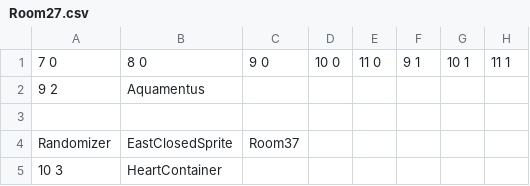
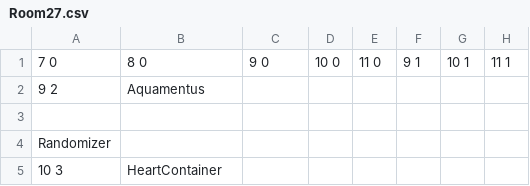
Before and after one commit to Progeny-of-the-Chicken/3902-Project, a CSV file: Sprint 0/Scripts/Terrain/LevelData/Dungeon2/Room27.csv, drawn as a sheet; only a part is shown; the diff names each change by its address in the sheet, - before the commit and + after, or states it on an @@ line.

```diff
--- a/Sprint 0/Scripts/Terrain/LevelData/Dungeon2/Room27.csv
+++ b/Sprint 0/Scripts/Terrain/LevelData/Dungeon2/Room27.csv
-B4: EastClosedSprite
+B4: (empty)
-C4: Room37
+C4: (empty)
```
Also changed, not shown: Sprint 0/Scripts/Terrain/LevelData/Dungeon2/Room05.csv, Sprint 0/Scripts/Terrain/LevelData/Dungeon2/Room06.csv, 24 other files.
